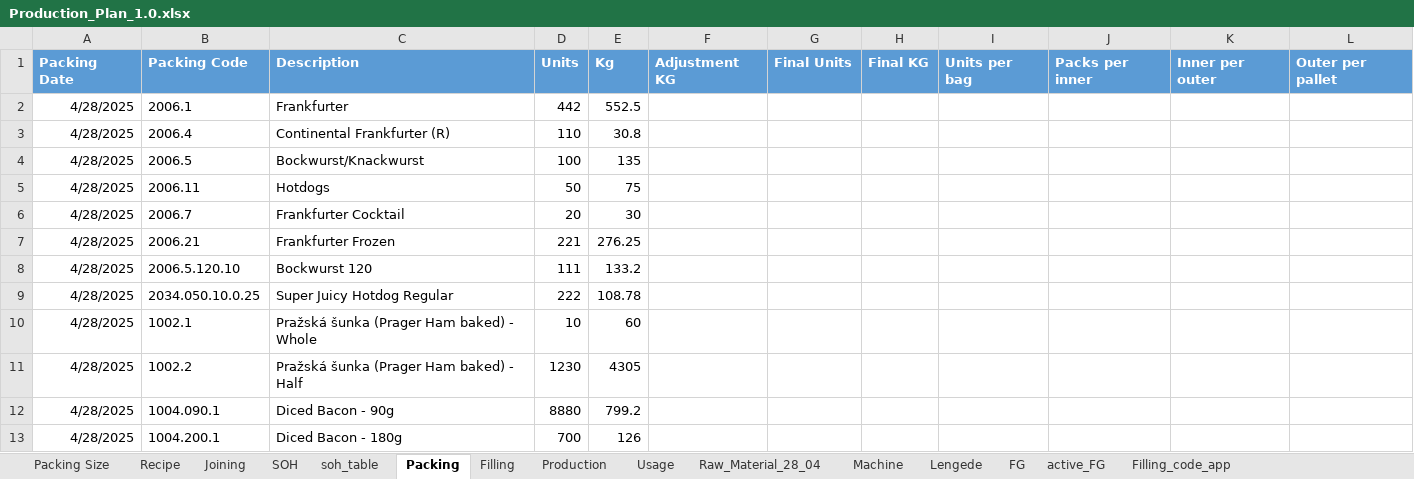
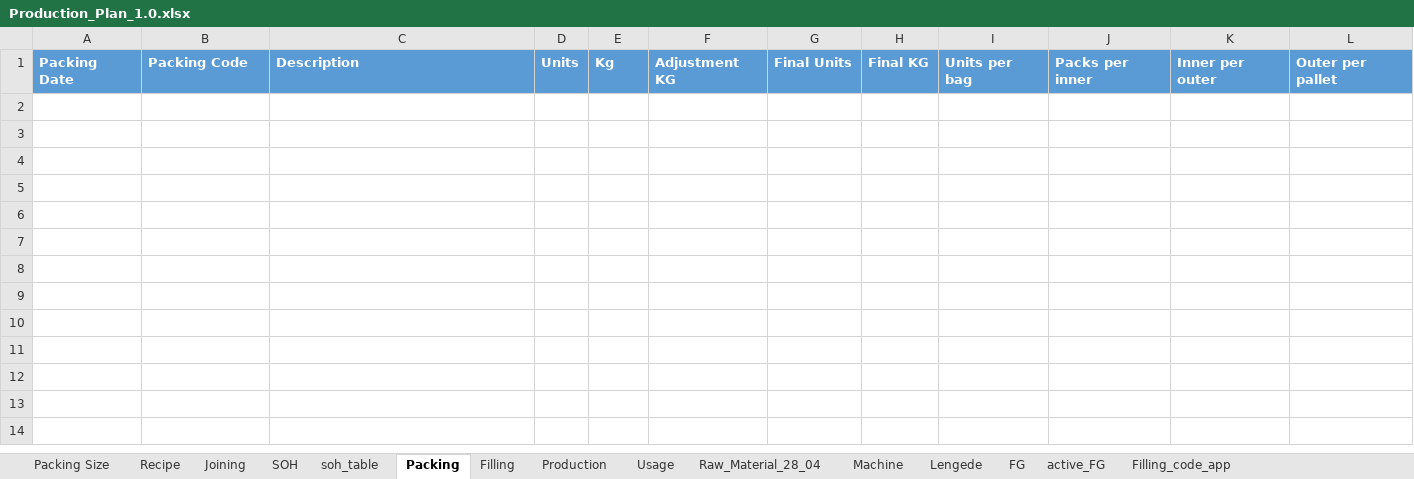
Before and after one commit to sanjaykhadka-german/GB-APP, an Excel workbook: Production_Plan_1.0.xlsx, sheet Packing, drawn as a sheet; values as stored, in another font and other column widths than the file's, no borders; the diff names each change by its address in the sheet, - before the commit and + after, or states it on an @@ line.

Commit message:
updated packing list with production

```diff
--- a/Production_Plan_1.0.xlsx (sheet Packing)
+++ b/Production_Plan_1.0.xlsx (sheet Packing)
-row 2: 4/28/2025 | 2006.1 | Frankfurter | 442 | 552.5
-row 3: 4/28/2025 | 2006.4 | Continental Frankfurter (R) | 110 | 30.8
-row 4: 4/28/2025 | 2006.5 | Bockwurst/Knackwurst | 100 | 135
-row 5: 4/28/2025 | 2006.11 | Hotdogs | 50 | 75
-row 6: 4/28/2025 | 2006.7 | Frankfurter Cocktail | 20 | 30
-row 7: 4/28/2025 | 2006.21 | Frankfurter Frozen | 221 | 276.25
-row 8: 4/28/2025 | 2006.5.120.10 | Bockwurst 120 | 111 | 133.2
-row 9: 4/28/2025 | 2034.050.10.0.25 | Super Juicy Hotdog Regular | 222 | 108.78
-row 10: 4/28/2025 | 1002.1 | Pražská šunka (Prager Ham baked) - Whole | 10 | 60
-row 11: 4/28/2025 | 1002.2 | Pražská šunka (Prager Ham baked) - Half | 1230 | 4305
-row 12: 4/28/2025 | 1004.090.1 | Diced Bacon - 90g | 8880 | 799.2
-row 13: 4/28/2025 | 1004.200.1 | Diced Bacon - 180g | 700 | 126
```
Also changed, not shown: sheet Filling, sheet Production, sheet soh_table, sheet Joining, formulas that keep their value, 27 other files.
